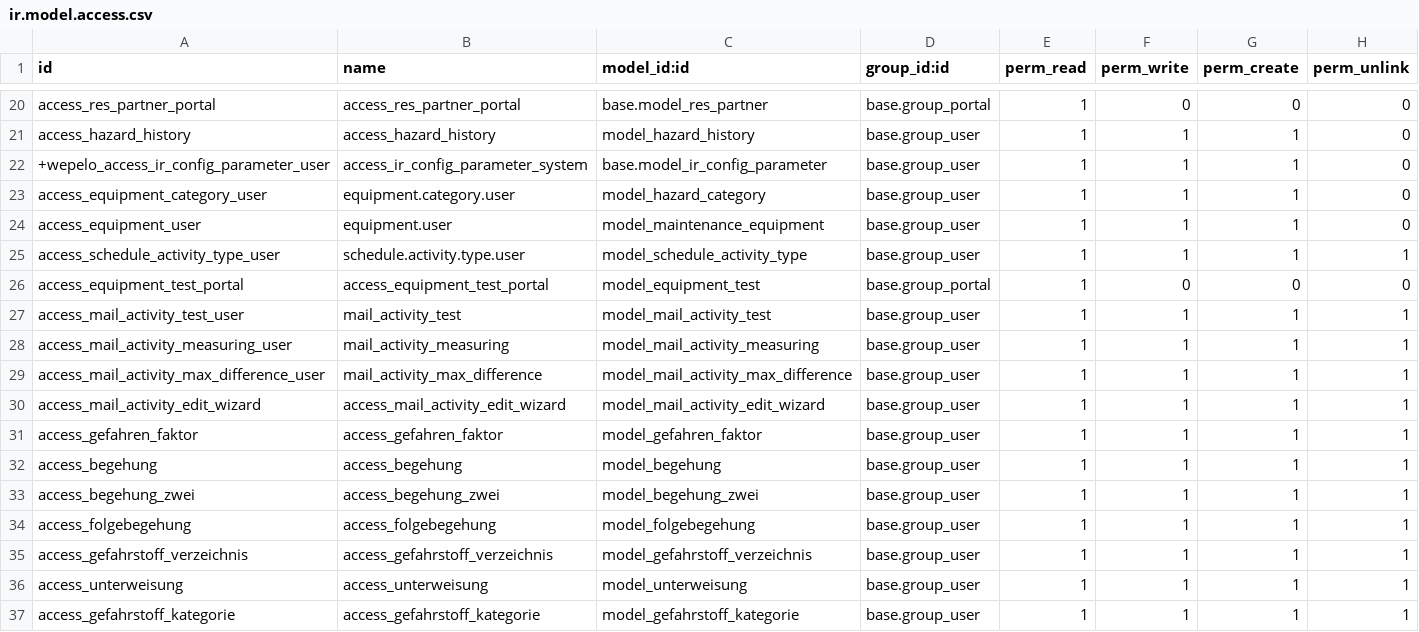
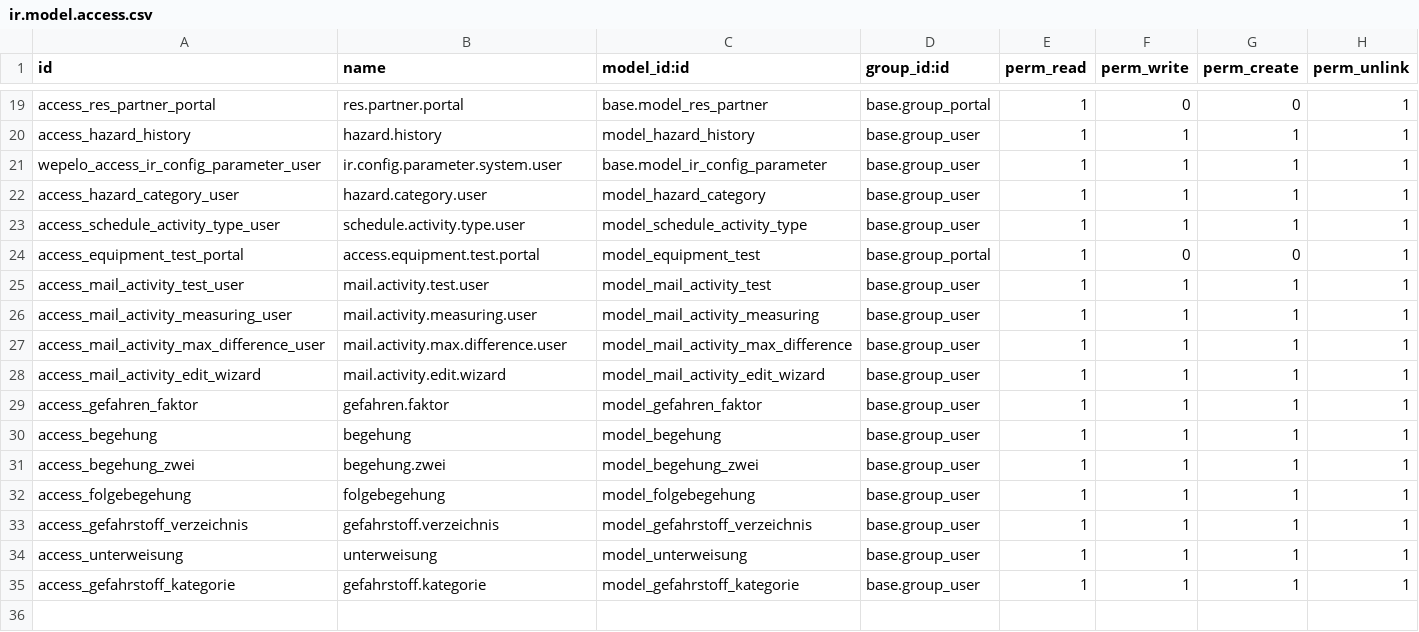
Before and after one commit to DigitalEngineeringAEJ/fasi, a CSV file: safety_master/security/ir.model.access.csv, drawn as a sheet; only a part is shown, gaps mark what is left out; removed rows and columns are numbered as before the commit, all else as after; the diff covers the shown part only; the diff names each change by its address in the sheet, - before the commit and + after, or states it on an @@ line.

```diff
--- a/safety_master/security/ir.model.access.csv
+++ b/safety_master/security/ir.model.access.csv
-B19 (name): access_res_partner_portal
+B19 (name): res.partner.portal
-H19:H22 (perm_unlink): 0
+H19:H22 (perm_unlink): 1
-B20 (name): access_hazard_history
+B20 (name): hazard.history
-A21 (id): +wepelo_access_ir_config_parameter_user
+A21 (id): wepelo_access_ir_config_parameter_user
-B21 (name): access_ir_config_parameter_system
+B21 (name): ir.config.parameter.system.user
-A22 (id): access_equipment_category_user
+A22 (id): access_hazard_category_user
-B22 (name): equipment.category.user
+B22 (name): hazard.category.user
-row 24: access_equipment_user | equipment.user | model_maintenance_equipment | base.group_user | 1 | 1 | 1 | 0
-B24 (name): access_equipment_test_portal
+B24 (name): access.equipment.test.portal
-H24 (perm_unlink): 0
+H24 (perm_unlink): 1
-B25 (name): mail_activity_test
+B25 (name): mail.activity.test.user
-B26 (name): mail_activity_measuring
+B26 (name): mail.activity.measuring.user
-B27 (name): mail_activity_max_difference
+B27 (name): mail.activity.max.difference.user
-B28 (name): access_mail_activity_edit_wizard
+B28 (name): mail.activity.edit.wizard
-B29 (name): access_gefahren_faktor
+B29 (name): gefahren.faktor
-B30 (name): access_begehung
+B30 (name): begehung
-B31 (name): access_begehung_zwei
+B31 (name): begehung.zwei
-B32 (name): access_folgebegehung
+B32 (name): folgebegehung
-B33 (name): access_gefahrstoff_verzeichnis
+B33 (name): gefahrstoff.verzeichnis
-B34 (name): access_unterweisung
+B34 (name): unterweisung
-B35 (name): access_gefahrstoff_kategorie
+B35 (name): gefahrstoff.kategorie
```
Also changed, not shown: 2 added rows, 3 removed rows and 30 edited cells elsewhere in this file, 1 other file.
